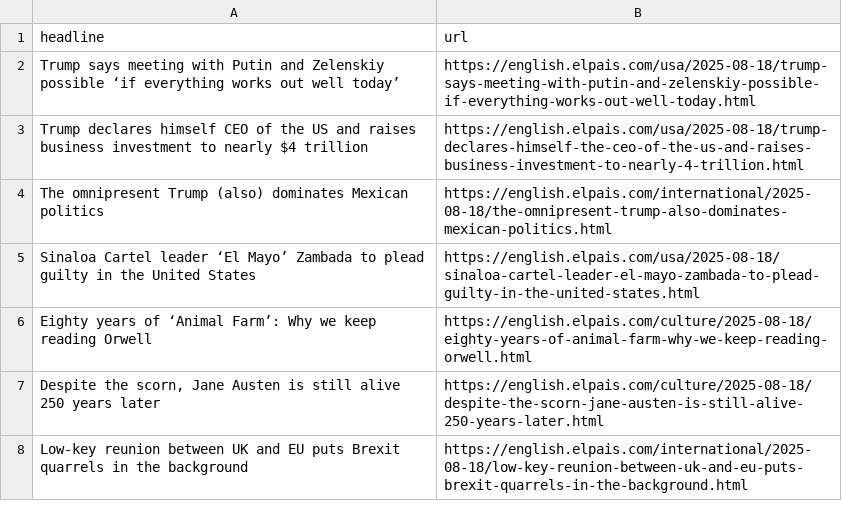
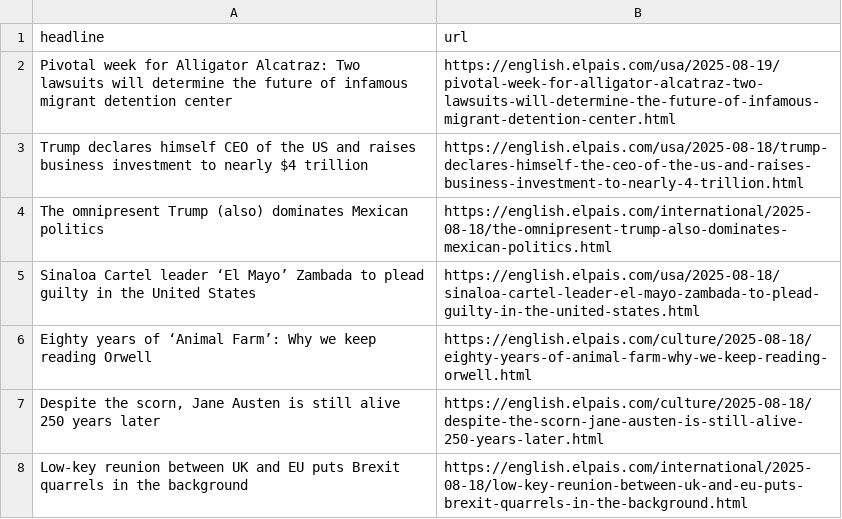
Before and after one commit to dafnikaravola/soma-s-autoscrapper, a CSV file: headlines.csv, drawn as a sheet; only a part is shown.

```diff
--- a/headlines.csv
+++ b/headlines.csv
@@ -1,3 +1,3 @@
 headline,url
-Trump says meeting with Putin and Zelenskiy possible ‘if everything works out well today’,https://english.elpais.com/usa/2025-08-18/trump-says-meeting-with-putin-and-zelenskiy-possible-if-everything-works-out-well-today.html
+Pivotal week for Alligator Alcatraz: Two lawsuits will determine the future of infamous migrant detention center,https://english.elpais.com/usa/2025-08-19/pivotal-week-for-alligator-alcatraz-two-lawsuits-will-determine-the-future-of-infamous-migrant-detention-center.html
 Trump declares himself CEO of the US and raises business investment to nearly $4 trillion,https://english.elpais.com/usa/2025-08-18/trump-declares-himself-the-ceo-of-the-us-and-raises-business-investment-to-nearly-4-trillion.html
```
